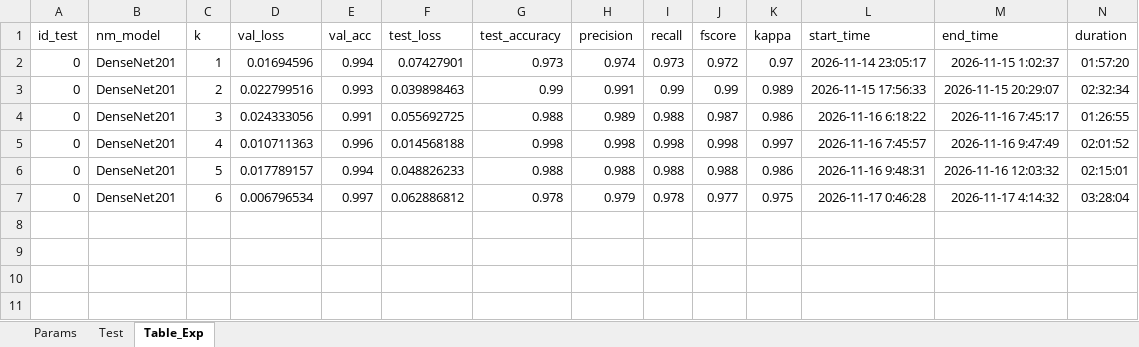
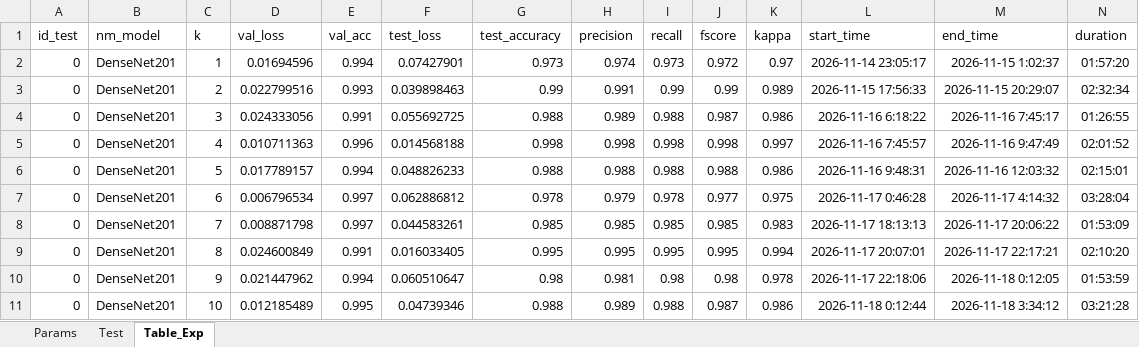
Before and after one commit to Volc4/Pollen_classification_view, an Excel workbook: results/densenet_dft/config_densenet_dft.xlsx, sheet Table_Exp, drawn as a sheet; only a part is shown; values as stored, in another font and other column widths than the file's, no borders; rows hold the shown columns only; the diff names each change by its address in the sheet, - before the commit and + after, or states it on an @@ line.

Commit message:
DenseNet201: 10 folds completos

```diff
--- a/results/densenet_dft/config_densenet_dft.xlsx (sheet Table_Exp)
+++ b/results/densenet_dft/config_densenet_dft.xlsx (sheet Table_Exp)
+row 8: 0 | DenseNet201 | 7 | 0.008871798 | 0.997 | 0.044583261 | 0.985 | 0.985 | 0.985 | 0.985 | 0.983 | 2026-11-17 18:13:13 | 2026-11-17 20:06:22 | 01:53:09
+row 9: 0 | DenseNet201 | 8 | 0.024600849 | 0.991 | 0.016033405 | 0.995 | 0.995 | 0.995 | 0.995 | 0.994 | 2026-11-17 20:07:01 | 2026-11-17 22:17:21 | 02:10:20
+row 10: 0 | DenseNet201 | 9 | 0.021447962 | 0.994 | 0.060510647 | 0.98 | 0.981 | 0.98 | 0.98 | 0.978 | 2026-11-17 22:18:06 | 2026-11-18 0:12:05 | 01:53:59
+row 11: 0 | DenseNet201 | 10 | 0.012185489 | 0.995 | 0.04739346 | 0.988 | 0.989 | 0.988 | 0.987 | 0.986 | 2026-11-18 0:12:44 | 2026-11-18 3:34:12 | 03:21:28
```
Also changed, not shown: sheet Params, 29 other files.
